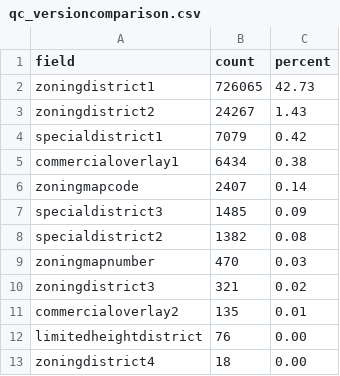
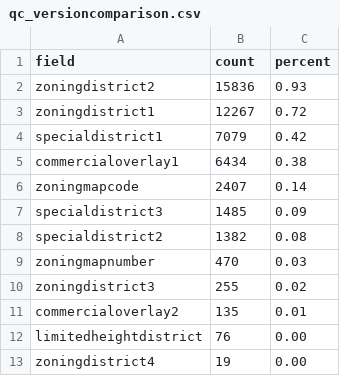
Before and after one commit to NYCPlanning/db-zoningtaxlots, a CSV file: zoningtaxlots_build/output/qc_versioncomparison.csv, drawn as a sheet.

```diff
--- a/zoningtaxlots_build/output/qc_versioncomparison.csv
+++ b/zoningtaxlots_build/output/qc_versioncomparison.csv
@@ -1,4 +1,4 @@
 field,count,percent
-zoningdistrict1,726065,42.73
-zoningdistrict2,24267,1.43
+zoningdistrict2,15836,0.93
+zoningdistrict1,12267,0.72
 specialdistrict1,7079,0.42
@@ -9,5 +9,5 @@ specialdistrict2,1382,0.08
 zoningmapnumber,470,0.03
-zoningdistrict3,321,0.02
+zoningdistrict3,255,0.02
 commercialoverlay2,135,0.01
 limitedheightdistrict,76,0.00
-zoningdistrict4,18,0.00
+zoningdistrict4,19,0.00
```
Also changed, not shown: zoningtaxlots_build/output/qc_versioncomparison_specialdistrict2.csv, zoningtaxlots_build/output/qc_versioncomparison_specialdistrict3.csv, 4 other files.
